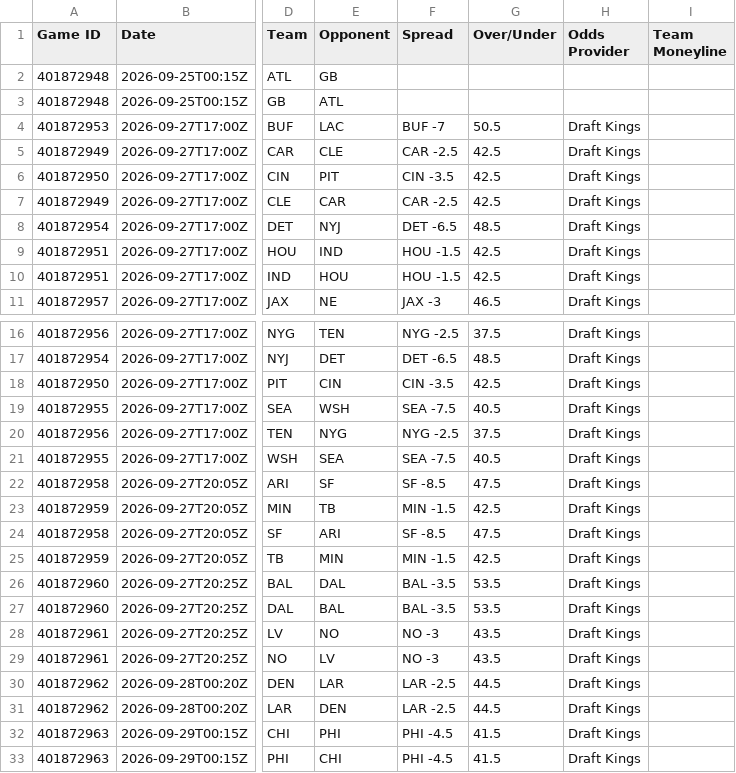
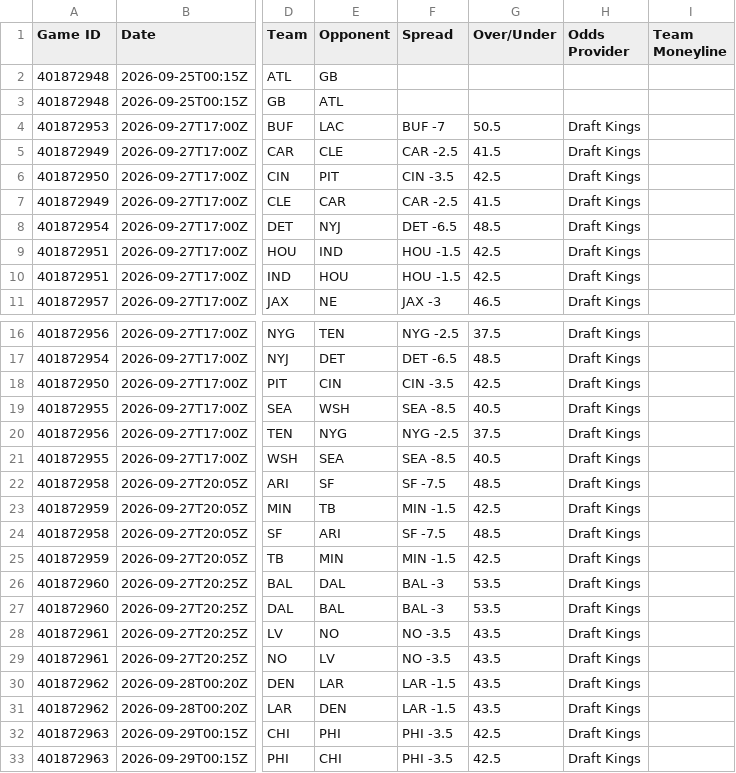
Before and after one commit to HitByOne/nlfdashboard, a CSV file: site/data/nfl_2026_upcoming_matchups.csv, drawn as a sheet; only a part is shown, gaps mark what is left out; the diff names each change by its address in the sheet, - before the commit and + after, or states it on an @@ line.

```diff
--- a/site/data/nfl_2026_upcoming_matchups.csv
+++ b/site/data/nfl_2026_upcoming_matchups.csv
-G5 (Over/Under): 42.5
+G5 (Over/Under): 41.5
-G7 (Over/Under): 42.5
+G7 (Over/Under): 41.5
-F19 (Spread): SEA -7.5
+F19 (Spread): SEA -8.5
-F21 (Spread): SEA -7.5
+F21 (Spread): SEA -8.5
-F22 (Spread): SF -8.5
+F22 (Spread): SF -7.5
-G22 (Over/Under): 47.5
+G22 (Over/Under): 48.5
-F24 (Spread): SF -8.5
+F24 (Spread): SF -7.5
-G24 (Over/Under): 47.5
+G24 (Over/Under): 48.5
-F26:F27 (Spread): BAL -3.5
+F26:F27 (Spread): BAL -3
-F28:F29 (Spread): NO -3
+F28:F29 (Spread): NO -3.5
-F30:F31 (Spread): LAR -2.5
+F30:F31 (Spread): LAR -1.5
-G30:G31 (Over/Under): 44.5
+G30:G31 (Over/Under): 43.5
-F32:F33 (Spread): PHI -4.5
+F32:F33 (Spread): PHI -3.5
-G32:G33 (Over/Under): 41.5
+G32:G33 (Over/Under): 42.5
```
Also changed, not shown: site/data/nfl_2026_injury_report.csv, site/data/nfl_2026_milestones.csv.
